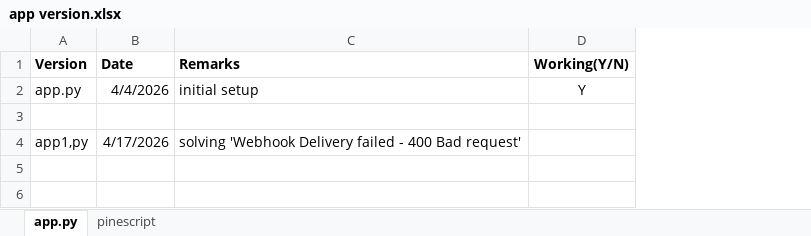
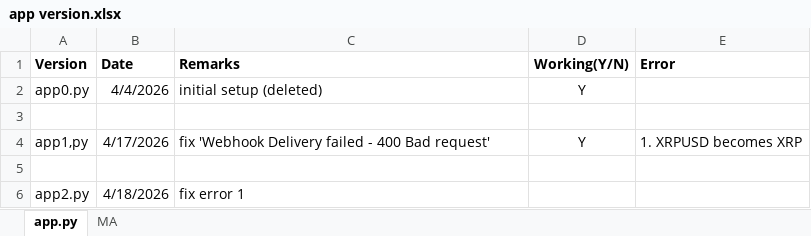
Before and after one commit to d69069802/trading-bot, an Excel workbook: app version.xlsx, sheet app.py, drawn as a sheet; values as stored, in another font and other column widths than the file's, no borders; the diff names each change by its address in the sheet, - before the commit and + after, or states it on an @@ line.

Commit message:
Fix webhook 400 error and pin dependencies

```diff
--- a/app version.xlsx (sheet app.py)
+++ b/app version.xlsx (sheet app.py)
-sheet tab: pinescript
+sheet tab: MA
+column E (Error), row 4: 1. XRPUSD becomes XRP
-A2 (Version): app.py
+A2 (Version): app0.py
-C2 (Remarks): initial setup
+C2 (Remarks): initial setup (deleted)
-C4 (Remarks): solving 'Webhook Delivery…
+C4 (Remarks): fix 'Webhook Delivery…
-D4 (Working(Y/N)): (empty)
+D4 (Working(Y/N)): Y
+row 5: (empty)
+row 6: app2.py | 4/18/2026 | fix error 1
```
Also changed, not shown: sheet MA, 3 other files.
